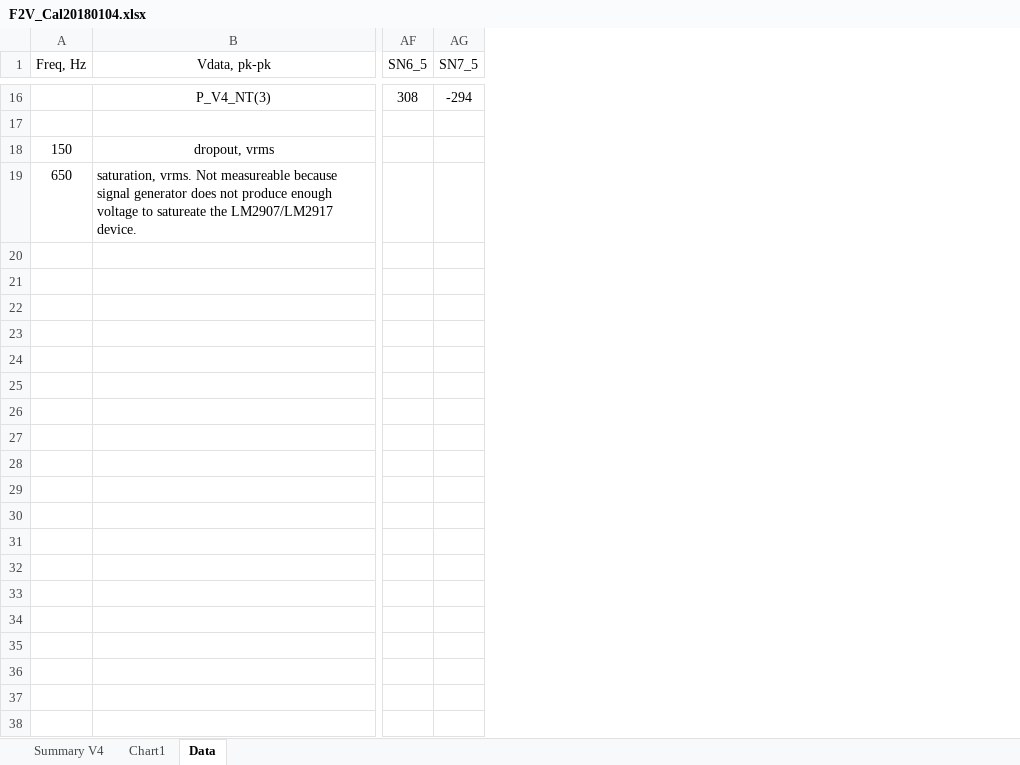
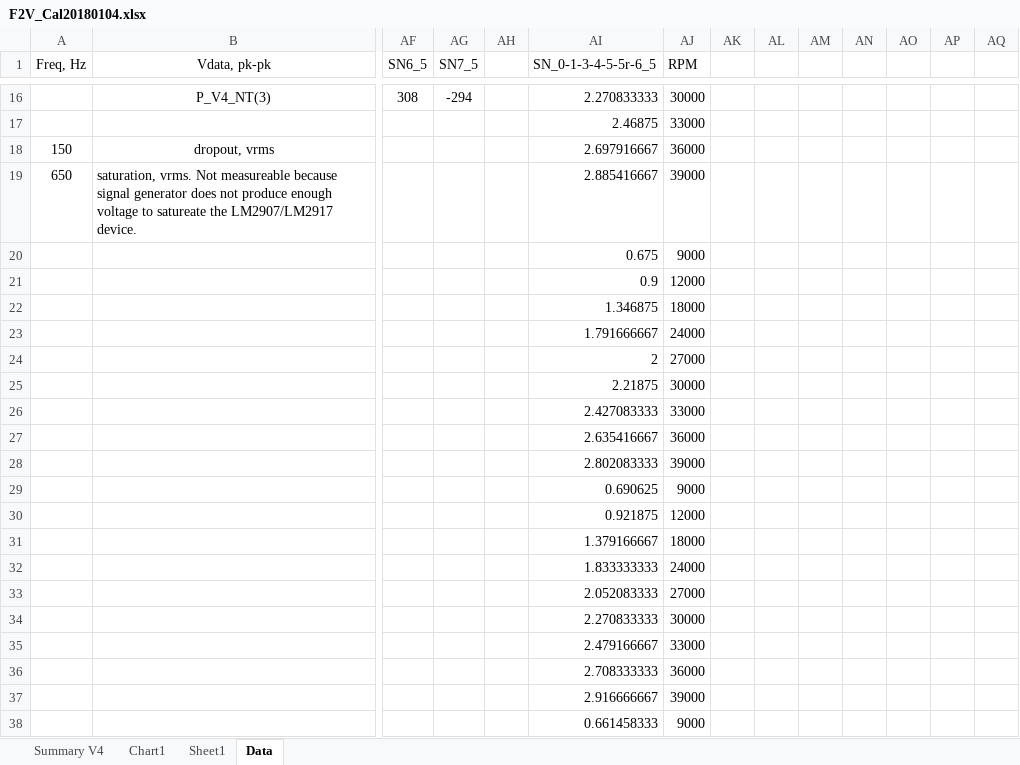
Before and after one commit to davegutz/Wind_DUE, an Excel workbook: Saves/F2V_Cal20180104.xlsx, sheet Data, drawn as a sheet; only a part is shown, gaps mark what is left out; values as stored, in another font and other column widths than the file's, no borders; charts and pictures not drawn; rows hold the shown columns only; the diff covers the shown part only; the diff names each change by its address in the sheet, - before the commit and + after, or states it on an @@ line.

Commit message:
error analysis of f2v data

```diff
--- a/Saves/F2V_Cal20180104.xlsx (sheet Data)
+++ b/Saves/F2V_Cal20180104.xlsx (sheet Data)
+sheet tab: Sheet1
+column AH, empty
+column AI (SN_0-1-3-4-5-5r-6_5), rows 16-19: 2.270833333 | 2.46875 | 2.697916667 | 2.885416667
+column AJ (RPM), rows 16-19: 30000 | 33000 | 36000 | 39000
+column AK, empty
+column AL, empty
+column AM, empty
+column AN, empty
+column AO, empty
+column AP, empty
+column AQ, empty
+row 20:  |  |  |  |  | 0.675 | 9000
+row 21:  |  |  |  |  | 0.9 | 12000
+row 22:  |  |  |  |  | 1.346875 | 18000
+row 23:  |  |  |  |  | 1.791666667 | 24000
+row 24:  |  |  |  |  | 2 | 27000
+row 25:  |  |  |  |  | 2.21875 | 30000
+row 26:  |  |  |  |  | 2.427083333 | 33000
+row 27:  |  |  |  |  | 2.635416667 | 36000
+row 28:  |  |  |  |  | 2.802083333 | 39000
+row 29:  |  |  |  |  | 0.690625 | 9000
+row 30:  |  |  |  |  | 0.921875 | 12000
+row 31:  |  |  |  |  | 1.379166667 | 18000
+row 32:  |  |  |  |  | 1.833333333 | 24000
+row 33:  |  |  |  |  | 2.052083333 | 27000
+row 34:  |  |  |  |  | 2.270833333 | 30000
+row 35:  |  |  |  |  | 2.479166667 | 33000
+row 36:  |  |  |  |  | 2.708333333 | 36000
+row 37:  |  |  |  |  | 2.916666667 | 39000
+row 38:  |  |  |  |  | 0.661458333 | 9000
```
Also changed, not shown: 26 added rows and 2 edited cells elsewhere in this sheet, charts or pictures.
